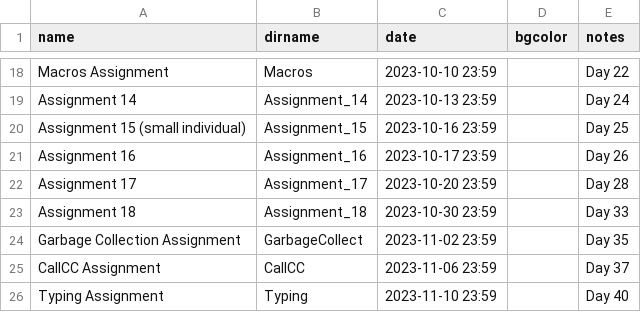
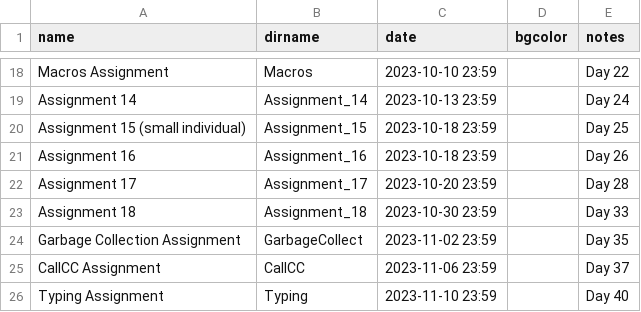
Before and after one commit to RHIT-CSSE/csse304, a CSV file: _data/assignments.csv, drawn as a sheet; only a part is shown, gaps mark what is left out.

Commit message:
adjusting due dates

```diff
--- a/_data/assignments.csv
+++ b/_data/assignments.csv
@@ -19,4 +19,4 @@ Macros Assignment,Macros,2023-10-10 23:59,,Day 22
 Assignment 14,Assignment_14,2023-10-13 23:59,,Day 24
-Assignment 15 (small individual),Assignment_15,2023-10-16 23:59,,Day 25
-Assignment 16,Assignment_16,2023-10-17 23:59,,Day 26
+Assignment 15 (small individual),Assignment_15,2023-10-18 23:59,,Day 25
+Assignment 16,Assignment_16,2023-10-18 23:59,,Day 26
 Assignment 17,Assignment_17,2023-10-20 23:59,,Day 28
```
